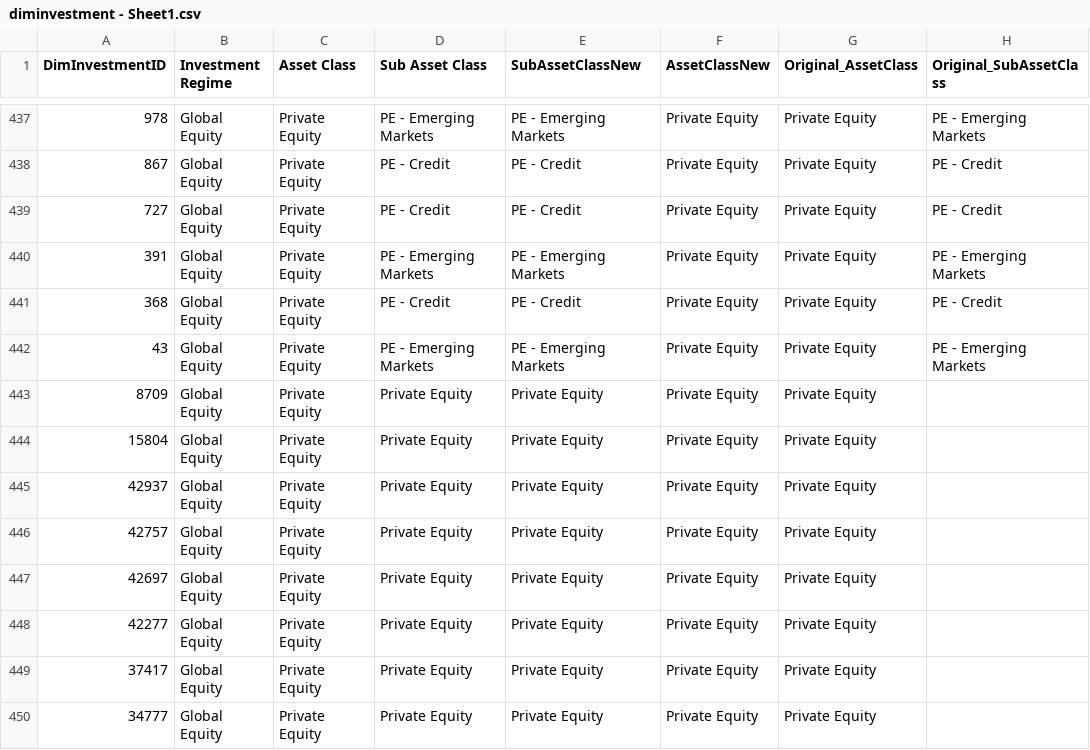
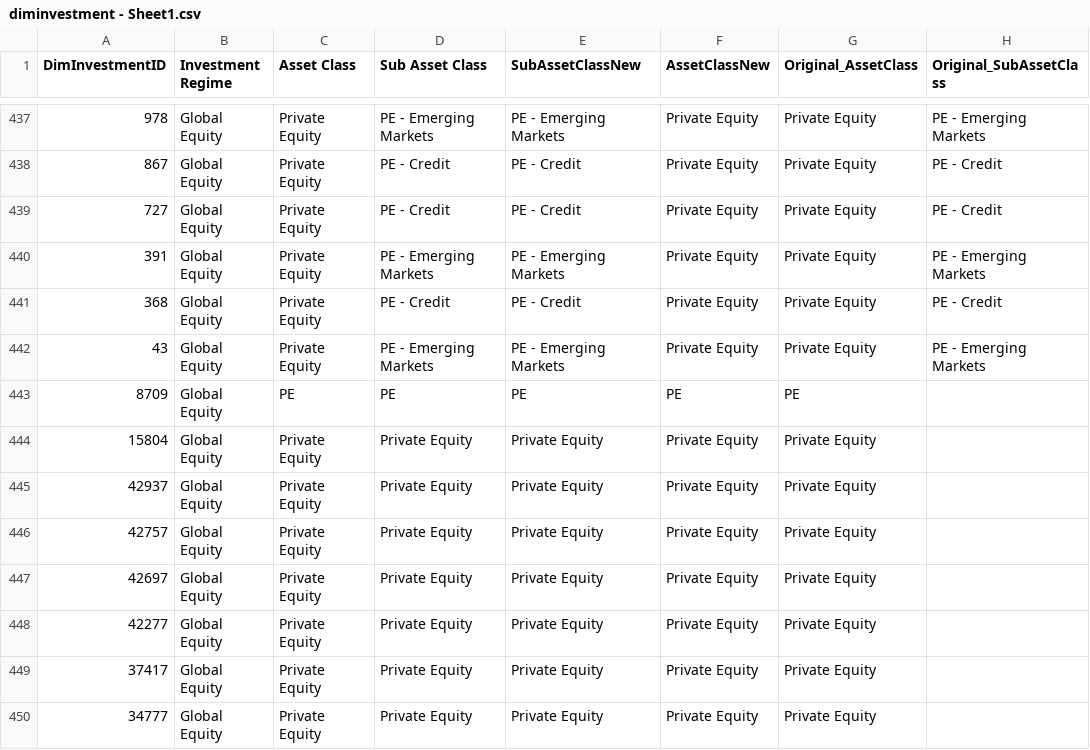
Before and after one commit to balajiselvam-code/Monthly_Snapshot_POC, a CSV file: diminvestment - Sheet1.csv, drawn as a sheet; only a part is shown, gaps mark what is left out; the diff names each change by its address in the sheet, - before the commit and + after, or states it on an @@ line.

Commit message:
INvestmentID 8709 is changed
Asset classes and others: Private Equity is changed to PE

```diff
--- a/diminvestment - Sheet1.csv
+++ b/diminvestment - Sheet1.csv
-C443 (Asset Class): Private Equity
+C443 (Asset Class): PE
-D443 (Sub Asset Class): Private Equity
+D443 (Sub Asset Class): PE
-E443 (SubAssetClassNew): Private Equity
+E443 (SubAssetClassNew): PE
-F443 (AssetClassNew): Private Equity
+F443 (AssetClassNew): PE
-G443 (Original_AssetClass): Private Equity
+G443 (Original_AssetClass): PE
```
